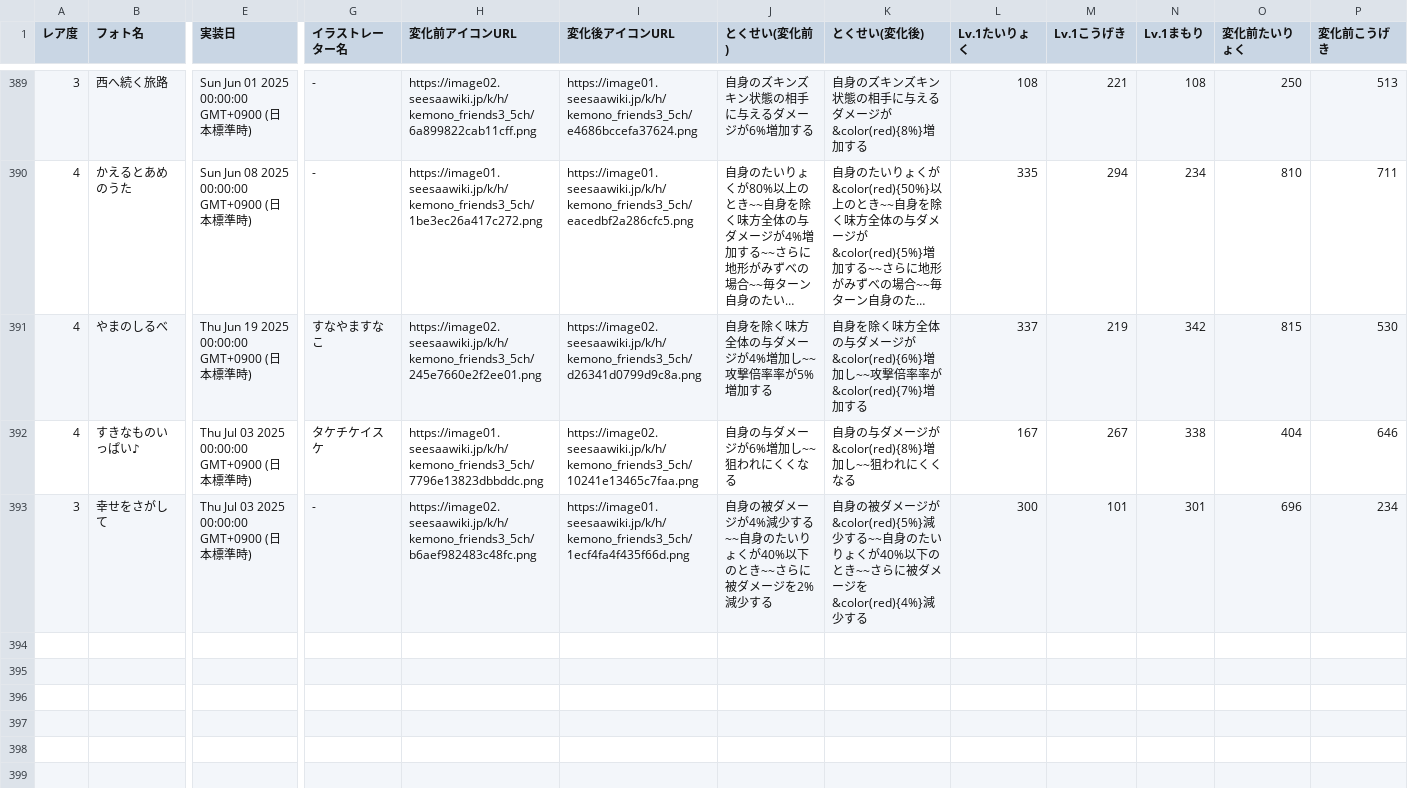
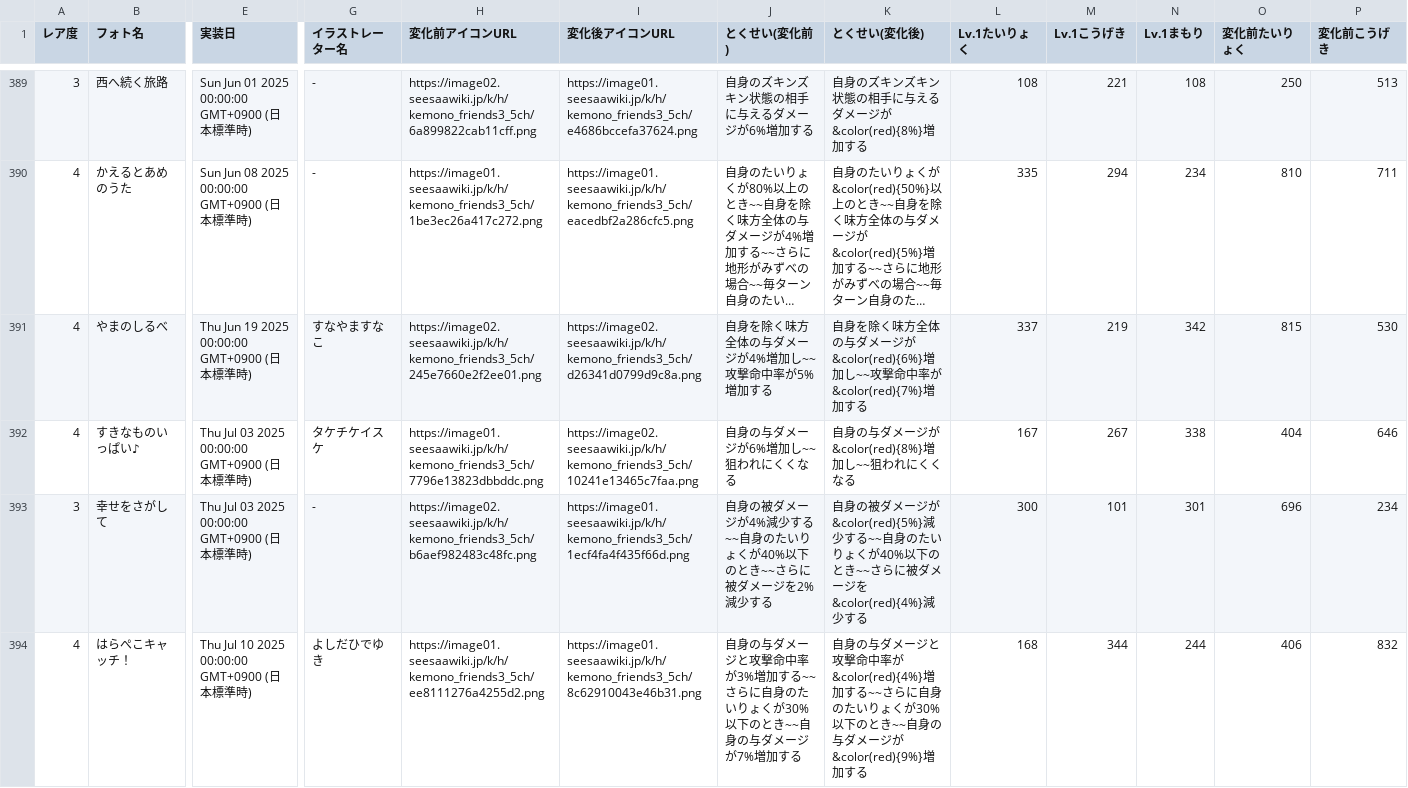
Before and after one commit to reamkf/wiki-nanodesu, a CSV file: csv/フォトデータ.csv, drawn as a sheet; only a part is shown, gaps mark what is left out; long unchanged cells end in …; rows hold the shown columns only; the diff names each change by its address in the sheet, - before the commit and + after, or states it on an @@ line.

Commit message:
Import CSV from Google Sheets on 2025-07-10 19:29:55

```diff
--- a/csv/フォトデータ.csv
+++ b/csv/フォトデータ.csv
-J391 (とくせい(変化前)): 自身を除く味方全体の与ダメージが4%増加し~~攻撃倍率率が5%増加する
+J391 (とくせい(変化前)): 自身を除く味方全体の与ダメージが4%増加し~~攻撃命中率が5%増加する
-K391 (とくせい(変化後)): …し~~攻撃倍率率が&color(red){7%}増…
+K391 (とくせい(変化後)): …し~~攻撃命中率が&color(red){7%}増…
+row 394: 4 | はらぺこキャッチ！ | Thu Jul 10 2025 00:00:00 GMT+0900 (日本標準時) | よしだひでゆき | https://image01.seesaawiki.jp/k/h/kemono_friends3_5ch/ee8111276a4255d2.png | https://image01.seesaawiki.jp/k/h/kemono_friends3_5ch/8c62910043e46b31.png | 自身の与ダメージと攻撃命中率が3%増加する~~さらに自身のたいりょくが30%以下のとき~~自身の与ダメージが7%増加する | 自身の与ダメージと攻撃命中率が&color(red){4%}増加する~~さらに自身のたいりょくが30%以下のとき~~自身の与ダメージが&color(red){9%}増加する | 168 | 344 | 244 | 406 | 832
```
Also changed, not shown: csv/フォト火力データ.csv, csv/フレンズデータ.csv.
